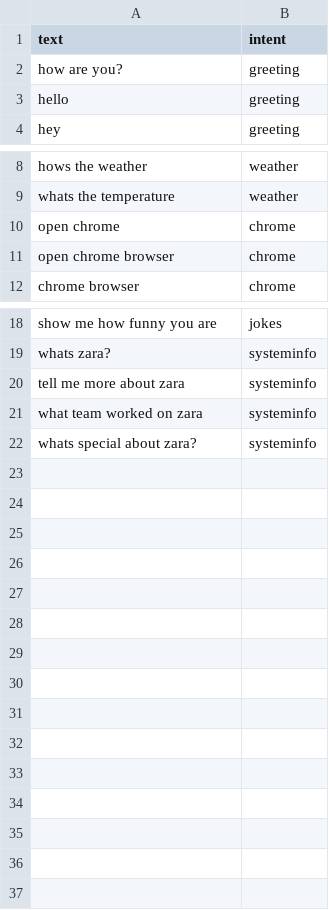
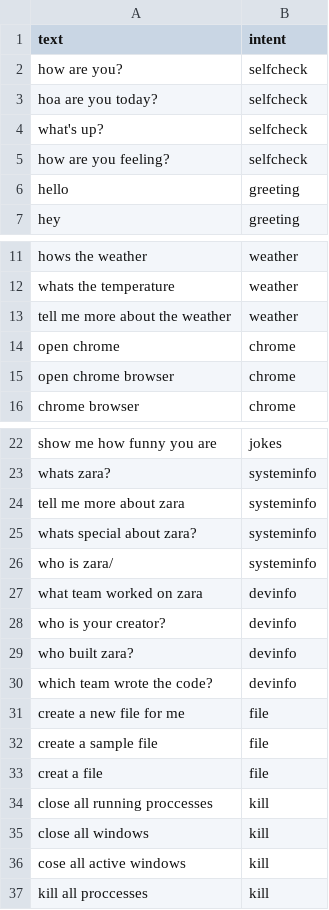
Before and after one commit to kayc0des/VoiceMate, a CSV file: voicemate/data.csv, drawn as a sheet; only a part is shown, gaps mark what is left out.

```diff
--- a/voicemate/data.csv
+++ b/voicemate/data.csv
@@ -1,3 +1,6 @@
 text,intent
-how are you?,greeting
+how are you?,selfcheck
+hoa are you today?,selfcheck
+what's up?,selfcheck
+how are you feeling?,selfcheck
 hello,greeting
@@ -9,2 +12,3 @@ hows the weather,weather
 whats the temperature,weather
+tell me more about the weather,weather
 open chrome,chrome
@@ -20,3 +24,14 @@ whats zara?,systeminfo
 tell me more about zara,systeminfo
-what team worked on zara,systeminfo
 whats special about zara?,systeminfo
+who is zara/,systeminfo
+what team worked on zara,devinfo
+who is your creator?,devinfo
+who built zara?,devinfo
+which team wrote the code?,devinfo
+create a new file for me,file
+create a sample file,file
+creat a file,file
+close all running proccesses,kill
+close all windows,kill
+cose all active windows,kill
+kill all proccesses,kill
```
Also changed, not shown: 4 other files.
